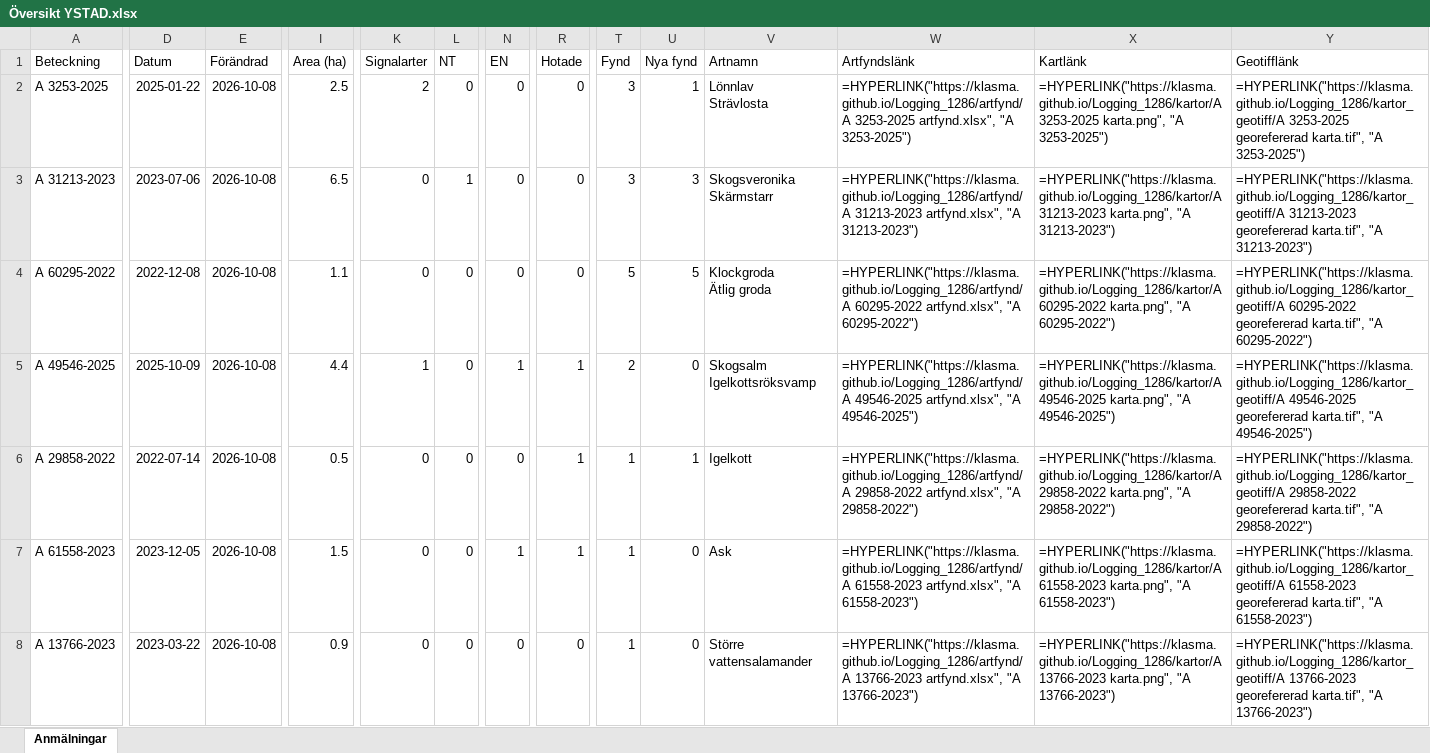
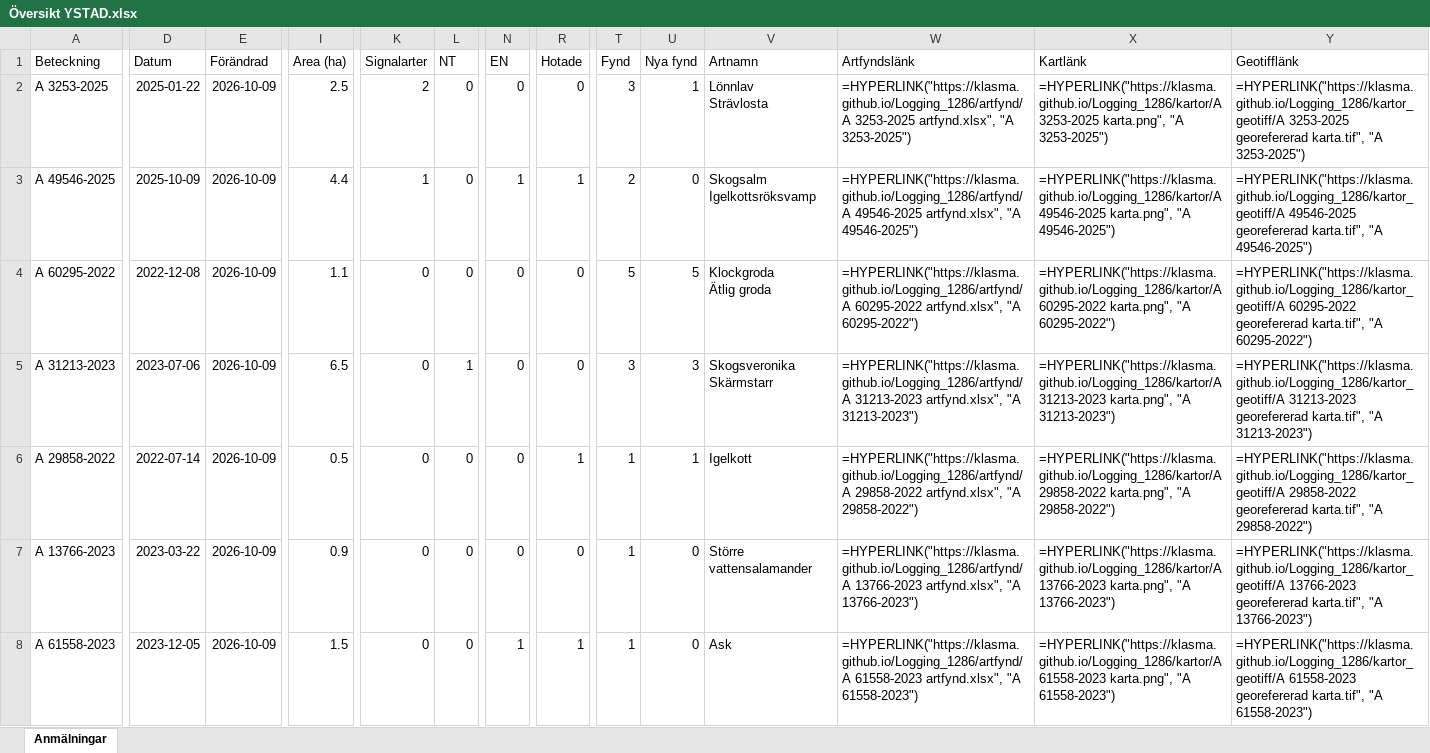
Before and after one commit to klasma/Logging_1286, an Excel workbook: Översikt YSTAD.xlsx, sheet Anmälningar, drawn as a sheet; only a part is shown, gaps mark what is left out; values as stored, in another font and other column widths than the file's, no borders; formulas without a stored value are shown as written; removed rows and columns are numbered as before the commit, all else as after; rows hold the shown columns only; ↵ is a line break in a cell; the diff covers the shown part only; the diff names each change by its address in the sheet, - before the commit and + after, or states it on an @@ line.

```diff
--- a/Översikt YSTAD.xlsx (sheet Anmälningar)
+++ b/Översikt YSTAD.xlsx (sheet Anmälningar)
-E2:E6 (Förändrad): 2026-10-08
+E2:E6 (Förändrad): 2026-10-09
-A3 (Beteckning): A 31213-2023
+A3 (Beteckning): A 49546-2025
-D3 (Datum): 2023-07-06
+D3 (Datum): 2025-10-09
-I3 (Area (ha)): 6.5
+I3 (Area (ha)): 4.4
-K3 (Signalarter): 0
+K3 (Signalarter): 1
-L3 (NT): 1
+L3 (NT): 0
-N3 (EN): 0
+N3 (EN): 1
-R3 (Hotade): 0
+R3 (Hotade): 1
-T3 (Fynd): 3
+T3 (Fynd): 2
-U3 (Nya fynd): 3
+U3 (Nya fynd): 0
-V3 (Artnamn): Skogsveronika ↵ Skärmstarr
+V3 (Artnamn): Skogsalm ↵ Igelkottsröksvamp
-W3 (Artfyndslänk): =HYPERLINK("https://klasma.github.io/Logging_1286/artfynd/A 31213-2023 artfynd.xlsx", "A 31213-2023")
+W3 (Artfyndslänk): =HYPERLINK("https://klasma.github.io/Logging_1286/artfynd/A 49546-2025 artfynd.xlsx", "A 49546-2025")
-X3 (Kartlänk): =HYPERLINK("https://klasma.github.io/Logging_1286/kartor/A 31213-2023 karta.png", "A 31213-2023")
+X3 (Kartlänk): =HYPERLINK("https://klasma.github.io/Logging_1286/kartor/A 49546-2025 karta.png", "A 49546-2025")
-Y3 (Geotifflänk): =HYPERLINK("https://klasma.github.io/Logging_1286/kartor_geotiff/A 31213-2023 georefererad karta.tif", "A 31213-2023")
+Y3 (Geotifflänk): =HYPERLINK("https://klasma.github.io/Logging_1286/kartor_geotiff/A 49546-2025 georefererad karta.tif", "A 49546-2025")
-A5 (Beteckning): A 49546-2025
+A5 (Beteckning): A 31213-2023
-D5 (Datum): 2025-10-09
+D5 (Datum): 2023-07-06
-I5 (Area (ha)): 4.4
+I5 (Area (ha)): 6.5
-K5 (Signalarter): 1
+K5 (Signalarter): 0
-L5 (NT): 0
+L5 (NT): 1
-N5 (EN): 1
+N5 (EN): 0
-R5 (Hotade): 1
+R5 (Hotade): 0
-T5 (Fynd): 2
+T5 (Fynd): 3
-U5 (Nya fynd): 0
+U5 (Nya fynd): 3
-V5 (Artnamn): Skogsalm ↵ Igelkottsröksvamp
+V5 (Artnamn): Skogsveronika ↵ Skärmstarr
-W5 (Artfyndslänk): =HYPERLINK("https://klasma.github.io/Logging_1286/artfynd/A 49546-2025 artfynd.xlsx", "A 49546-2025")
+W5 (Artfyndslänk): =HYPERLINK("https://klasma.github.io/Logging_1286/artfynd/A 31213-2023 artfynd.xlsx", "A 31213-2023")
-X5 (Kartlänk): =HYPERLINK("https://klasma.github.io/Logging_1286/kartor/A 49546-2025 karta.png", "A 49546-2025")
+X5 (Kartlänk): =HYPERLINK("https://klasma.github.io/Logging_1286/kartor/A 31213-2023 karta.png", "A 31213-2023")
-Y5 (Geotifflänk): =HYPERLINK("https://klasma.github.io/Logging_1286/kartor_geotiff/A 49546-2025 georefererad karta.tif", "A 49546-2025")
+Y5 (Geotifflänk): =HYPERLINK("https://klasma.github.io/Logging_1286/kartor_geotiff/A 31213-2023 georefererad karta.tif", "A 31213-2023")
+row 7: A 13766-2023 | 2023-03-22 | 2026-10-09 | 0.9 | 0 | 0 | 0 | 0 | 1 | 0 | Större vattensalamander | =HYPERLINK("https://klasma.github.io/Logging_1286/artfynd/A 13766-2023 artfynd.xlsx", "A 13766-2023") | =HYPERLINK("https://klasma.github.io/Logging_1286/kartor/A 13766-2023 karta.png", "A 13766-2023") | =HYPERLINK("https://klasma.github.io/Logging_1286/kartor_geotiff/A 13766-2023 georefererad karta.tif", "A 13766-2023")
-E8 (Förändrad): 2026-10-08
+E8 (Förändrad): 2026-10-09
-row 8: A 13766-2023 | 2023-03-22 | 2026-10-08 | 0.9 | 0 | 0 | 0 | 0 | 1 | 0 | Större vattensalamander | =HYPERLINK("https://klasma.github.io/Logging_1286/artfynd/A 13766-2023 artfynd.xlsx", "A 13766-2023") | =HYPERLINK("https://klasma.github.io/Logging_1286/kartor/A 13766-2023 karta.png", "A 13766-2023") | =HYPERLINK("https://klasma.github.io/Logging_1286/kartor_geotiff/A 13766-2023 georefererad karta.tif", "A 13766-2023")
```
Also changed, not shown: 3 added rows, 3 removed rows and 23 edited cells elsewhere in this sheet, artfynd/A 13766-2023 artfynd.xlsx, artfynd/A 31213-2023 artfynd.xlsx, 54 other files.
